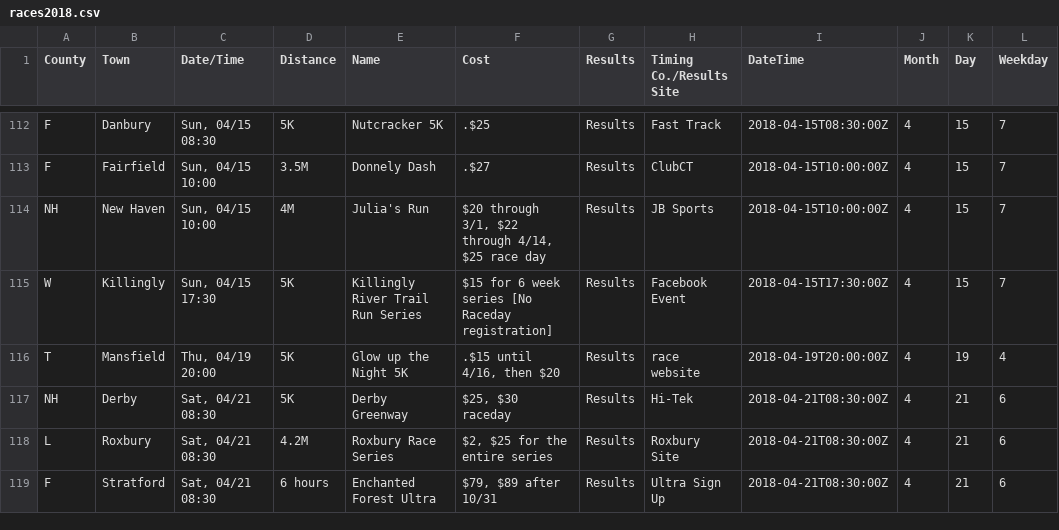
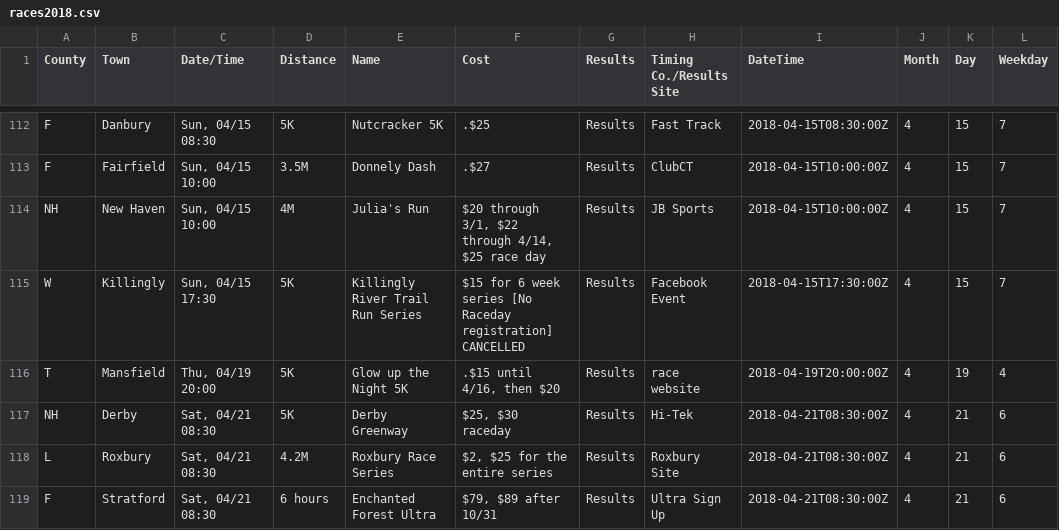
Before and after one commit to jpasini/dataviz-project-template, a CSV file: data/races2018.csv, drawn as a sheet; only a part is shown, gaps mark what is left out.

Commit message:
fresh data

```diff
--- a/data/races2018.csv
+++ b/data/races2018.csv
@@ -115,3 +115,3 @@ F,Fairfield,"Sun, 04/15 10:00",3.5M,Donnely Dash,.$27,Results,ClubCT,2018-04-15T
 NH,New Haven,"Sun, 04/15 10:00",4M,Julia's Run,"$20 through 3/1, $22 through 4/14, $25 race day",Results,JB Sports,2018-04-15T10:00:00Z,4,15,7
-W,Killingly,"Sun, 04/15 17:30",5K,Killingly River Trail Run Series,$15 for 6 week series [No Raceday registration],Results,Facebook Event,2018-04-15T17:30:00Z,4,15,7
+W,Killingly,"Sun, 04/15 17:30",5K,Killingly River Trail Run Series,$15 for 6 week series [No Raceday registration] CANCELLED,Results,Facebook Event,2018-04-15T17:30:00Z,4,15,7
 T,Mansfield,"Thu, 04/19 20:00",5K,Glow up the Night 5K,".$15 until 4/16, then $20",Results,race website,2018-04-19T20:00:00Z,4,19,4
```
Also changed, not shown: 2 other files.
